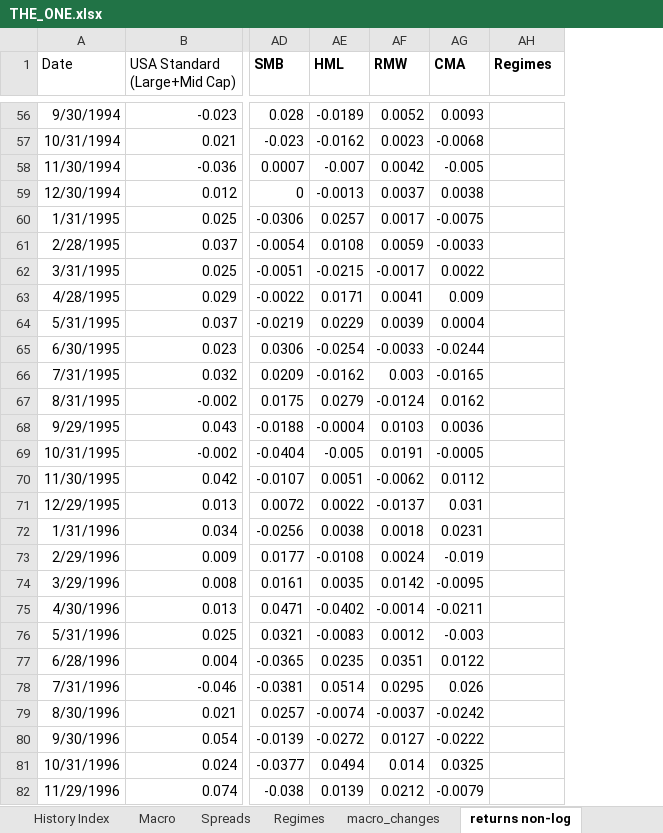
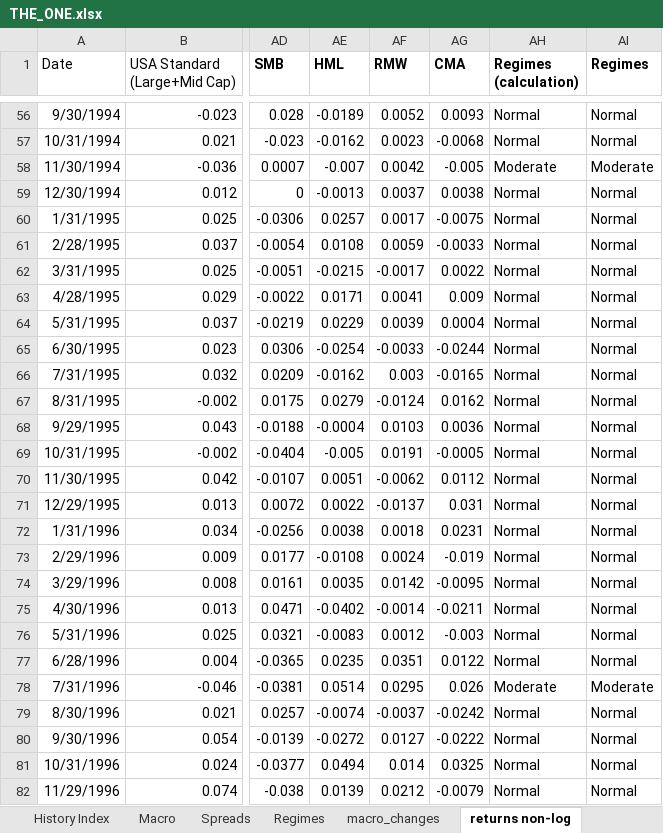
Before and after one commit to Elkkujou/Gradu, an Excel workbook: THE_ONE.xlsx, sheet returns non-log, drawn as a sheet; only a part is shown, gaps mark what is left out; values as stored, in another font and other column widths than the file's, no borders; addresses are those after the commit; the diff covers the shown part only; the diff names each change by its address in the sheet, - before the commit and + after, or states it on an @@ line.

```diff
--- a/THE_ONE.xlsx (sheet returns non-log)
+++ b/THE_ONE.xlsx (sheet returns non-log)
+column AH (Regimes (calculation)), rows 56-82: Normal | Normal | Moderate | Normal | Normal | Normal | Normal | Normal | Normal | Normal | Normal | Normal | Normal | Normal | Normal | Normal | Normal | Normal | Normal | Normal | Normal | Normal | Moderate | Normal | Normal | Normal | Normal
-AI56:AI57 (Regimes): (empty)
+AI56:AI57 (Regimes): Normal
-AI58 (Regimes): (empty)
+AI58 (Regimes): Moderate
-AI59:AI77 (Regimes): (empty)
+AI59:AI77 (Regimes): Normal
-AI78 (Regimes): (empty)
+AI78 (Regimes): Moderate
-AI79:AI82 (Regimes): (empty)
+AI79:AI82 (Regimes): Normal
```
Also changed, not shown: 388 edited cells elsewhere in this sheet, formulas that keep their value.
